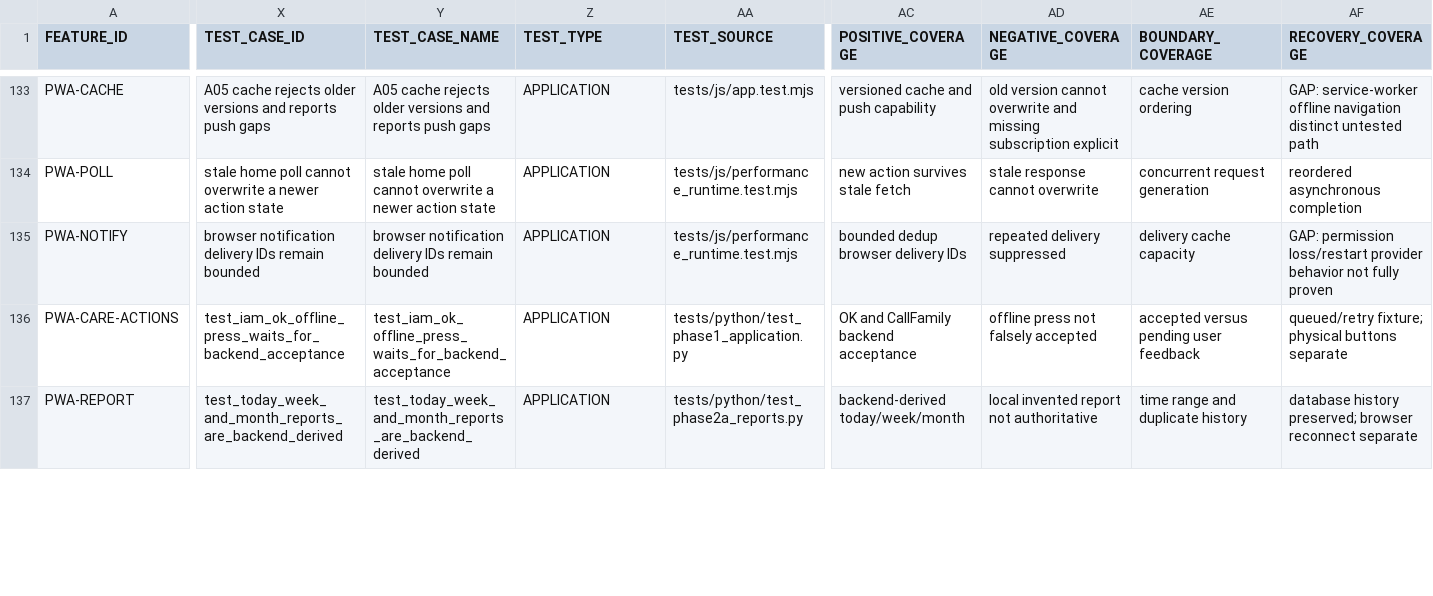
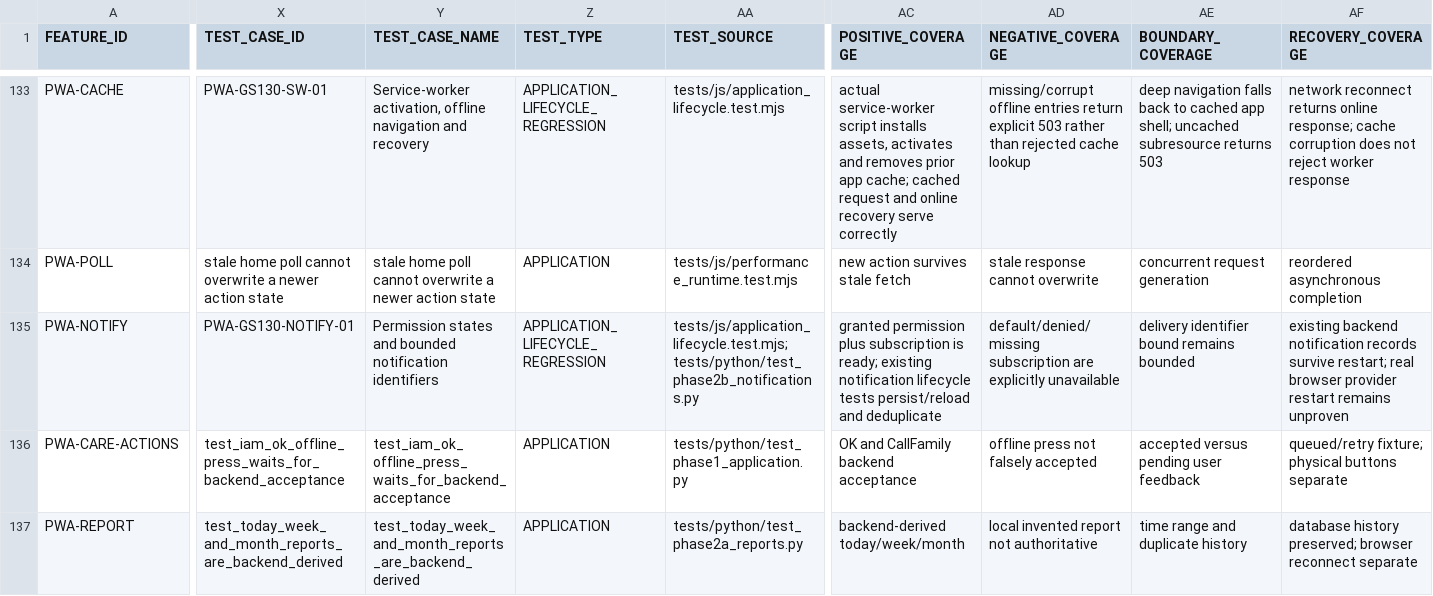
Before and after one commit to udaybhan200683/Ghar_sajag, a CSV file: docs/validation/MASTER_TRACEABILITY.csv, drawn as a sheet; only a part is shown, gaps mark what is left out; the diff covers the shown part only; the diff names each change by its address in the sheet, - before the commit and + after, or states it on an @@ line.

Commit message:
docs(GS-130): close focused application lifecycle coverage

```diff
--- a/docs/validation/MASTER_TRACEABILITY.csv
+++ b/docs/validation/MASTER_TRACEABILITY.csv
-X133 (TEST_CASE_ID): A05 cache rejects older versions and reports push gaps
+X133 (TEST_CASE_ID): PWA-GS130-SW-01
-Y133 (TEST_CASE_NAME): A05 cache rejects older versions and reports push gaps
+Y133 (TEST_CASE_NAME): Service-worker activation, offline navigation and recovery
-Z133 (TEST_TYPE): APPLICATION
+Z133 (TEST_TYPE): APPLICATION_LIFECYCLE_REGRESSION
-AA133 (TEST_SOURCE): tests/js/app.test.mjs
+AA133 (TEST_SOURCE): tests/js/application_lifecycle.test.mjs
-AC133 (POSITIVE_COVERAGE): versioned cache and push capability
+AC133 (POSITIVE_COVERAGE): actual service-worker script installs assets, activates and removes prior app cache; cached request and online recovery serve correctly
-AD133 (NEGATIVE_COVERAGE): old version cannot overwrite and missing subscription explicit
+AD133 (NEGATIVE_COVERAGE): missing/corrupt offline entries return explicit 503 rather than rejected cache lookup
-AE133 (BOUNDARY_COVERAGE): cache version ordering
+AE133 (BOUNDARY_COVERAGE): deep navigation falls back to cached app shell; uncached subresource returns 503
-AF133 (RECOVERY_COVERAGE): GAP: service-worker offline navigation distinct untested path
+AF133 (RECOVERY_COVERAGE): network reconnect returns online response; cache corruption does not reject worker response
-X135 (TEST_CASE_ID): browser notification delivery IDs remain bounded
+X135 (TEST_CASE_ID): PWA-GS130-NOTIFY-01
-Y135 (TEST_CASE_NAME): browser notification delivery IDs remain bounded
+Y135 (TEST_CASE_NAME): Permission states and bounded notification identifiers
-Z135 (TEST_TYPE): APPLICATION
+Z135 (TEST_TYPE): APPLICATION_LIFECYCLE_REGRESSION
-AA135 (TEST_SOURCE): tests/js/performance_runtime.test.mjs
+AA135 (TEST_SOURCE): tests/js/application_lifecycle.test.mjs;tests/python/test_phase2b_notifications.py
-AC135 (POSITIVE_COVERAGE): bounded dedup browser delivery IDs
+AC135 (POSITIVE_COVERAGE): granted permission plus subscription is ready; existing notification lifecycle tests persist/reload and deduplicate
-AD135 (NEGATIVE_COVERAGE): repeated delivery suppressed
+AD135 (NEGATIVE_COVERAGE): default/denied/missing subscription are explicitly unavailable
-AE135 (BOUNDARY_COVERAGE): delivery cache capacity
+AE135 (BOUNDARY_COVERAGE): delivery identifier bound remains bounded
-AF135 (RECOVERY_COVERAGE): GAP: permission loss/restart provider behavior not fully proven
+AF135 (RECOVERY_COVERAGE): existing backend notification records survive restart; real browser provider restart remains unproven
```
Also changed, not shown: 80 edited cells elsewhere in this file, 3 other files.
